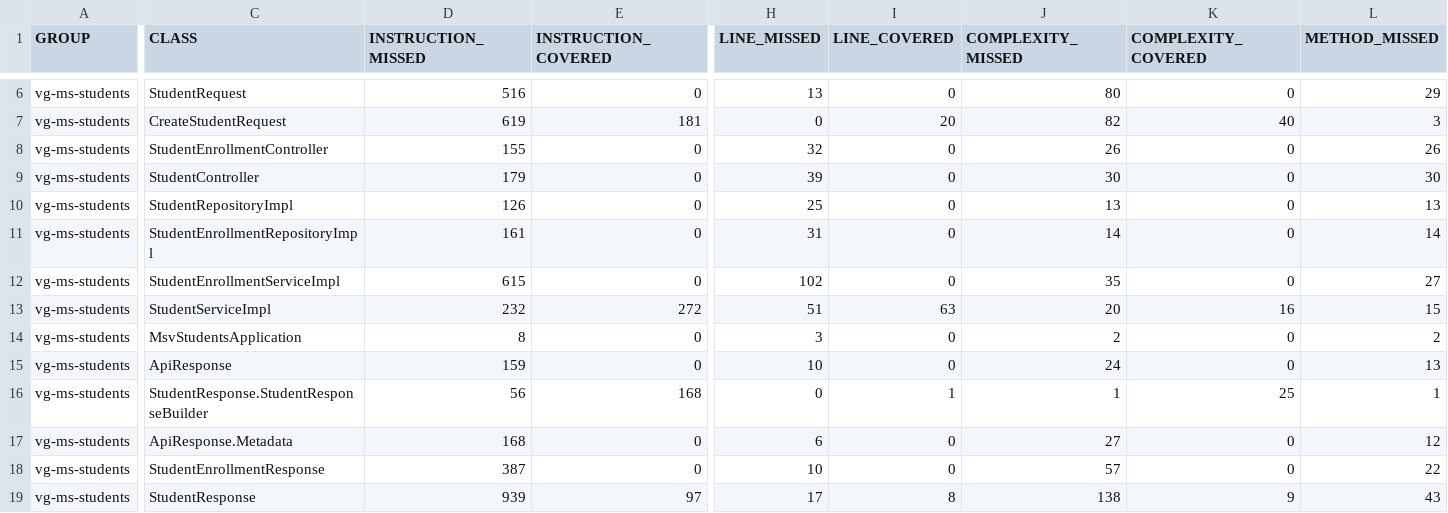
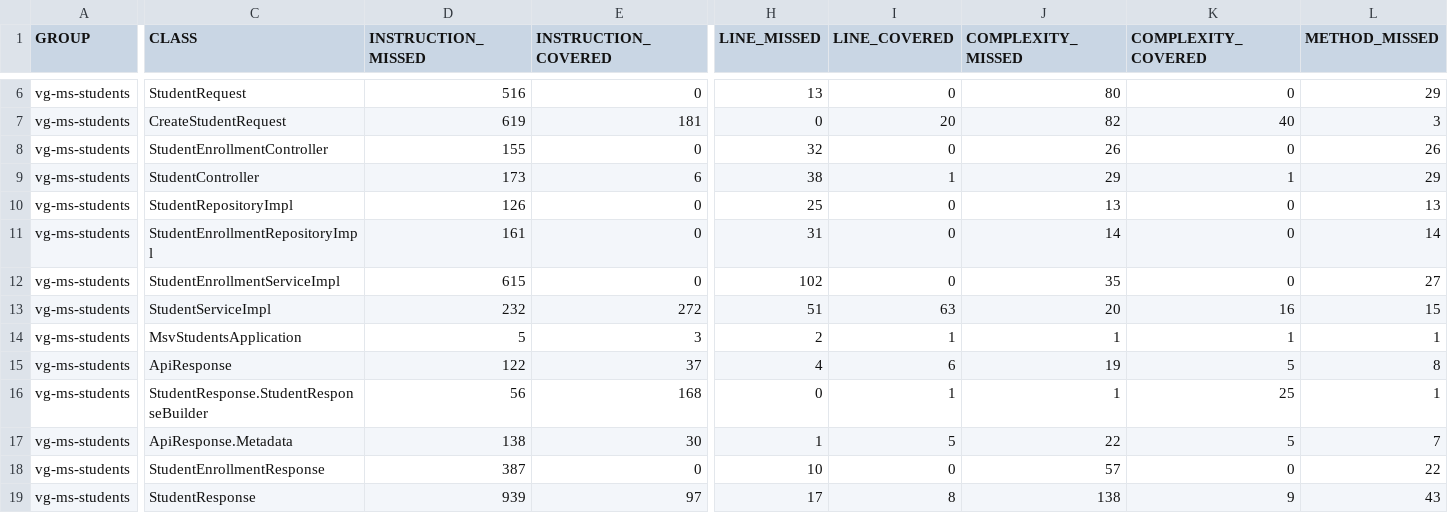
Before and after one commit to Omarrivv/vg-ms-students-testing, a CSV file: target/site/jacoco/jacoco.csv, drawn as a sheet; only a part is shown, gaps mark what is left out; the diff covers the shown part only; the diff names each change by its address in the sheet, - before the commit and + after, or states it on an @@ line.

```diff
--- a/target/site/jacoco/jacoco.csv
+++ b/target/site/jacoco/jacoco.csv
-D9 (INSTRUCTION_MISSED): 179
+D9 (INSTRUCTION_MISSED): 173
-E9 (INSTRUCTION_COVERED): 0
+E9 (INSTRUCTION_COVERED): 6
-H9 (LINE_MISSED): 39
+H9 (LINE_MISSED): 38
-I9 (LINE_COVERED): 0
+I9 (LINE_COVERED): 1
-J9 (COMPLEXITY_MISSED): 30
+J9 (COMPLEXITY_MISSED): 29
-K9 (COMPLEXITY_COVERED): 0
+K9 (COMPLEXITY_COVERED): 1
-L9 (METHOD_MISSED): 30
+L9 (METHOD_MISSED): 29
-D14 (INSTRUCTION_MISSED): 8
+D14 (INSTRUCTION_MISSED): 5
-E14 (INSTRUCTION_COVERED): 0
+E14 (INSTRUCTION_COVERED): 3
-H14 (LINE_MISSED): 3
+H14 (LINE_MISSED): 2
-I14 (LINE_COVERED): 0
+I14 (LINE_COVERED): 1
-J14 (COMPLEXITY_MISSED): 2
+J14 (COMPLEXITY_MISSED): 1
-K14 (COMPLEXITY_COVERED): 0
+K14 (COMPLEXITY_COVERED): 1
-L14 (METHOD_MISSED): 2
+L14 (METHOD_MISSED): 1
-D15 (INSTRUCTION_MISSED): 159
+D15 (INSTRUCTION_MISSED): 122
-E15 (INSTRUCTION_COVERED): 0
+E15 (INSTRUCTION_COVERED): 37
-H15 (LINE_MISSED): 10
+H15 (LINE_MISSED): 4
-I15 (LINE_COVERED): 0
+I15 (LINE_COVERED): 6
-J15 (COMPLEXITY_MISSED): 24
+J15 (COMPLEXITY_MISSED): 19
-K15 (COMPLEXITY_COVERED): 0
+K15 (COMPLEXITY_COVERED): 5
-L15 (METHOD_MISSED): 13
+L15 (METHOD_MISSED): 8
-D17 (INSTRUCTION_MISSED): 168
+D17 (INSTRUCTION_MISSED): 138
-E17 (INSTRUCTION_COVERED): 0
+E17 (INSTRUCTION_COVERED): 30
-H17 (LINE_MISSED): 6
+H17 (LINE_MISSED): 1
-I17 (LINE_COVERED): 0
+I17 (LINE_COVERED): 5
-J17 (COMPLEXITY_MISSED): 27
+J17 (COMPLEXITY_MISSED): 22
-K17 (COMPLEXITY_COVERED): 0
+K17 (COMPLEXITY_COVERED): 5
-L17 (METHOD_MISSED): 12
+L17 (METHOD_MISSED): 7
```
Also changed, not shown: 20 edited cells elsewhere in this file, 38 other files.
